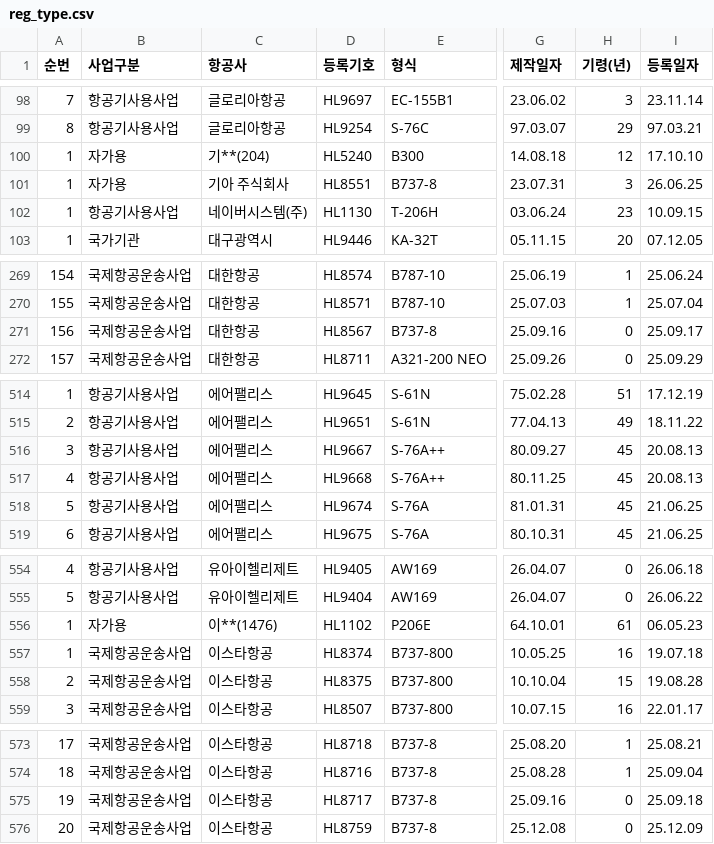
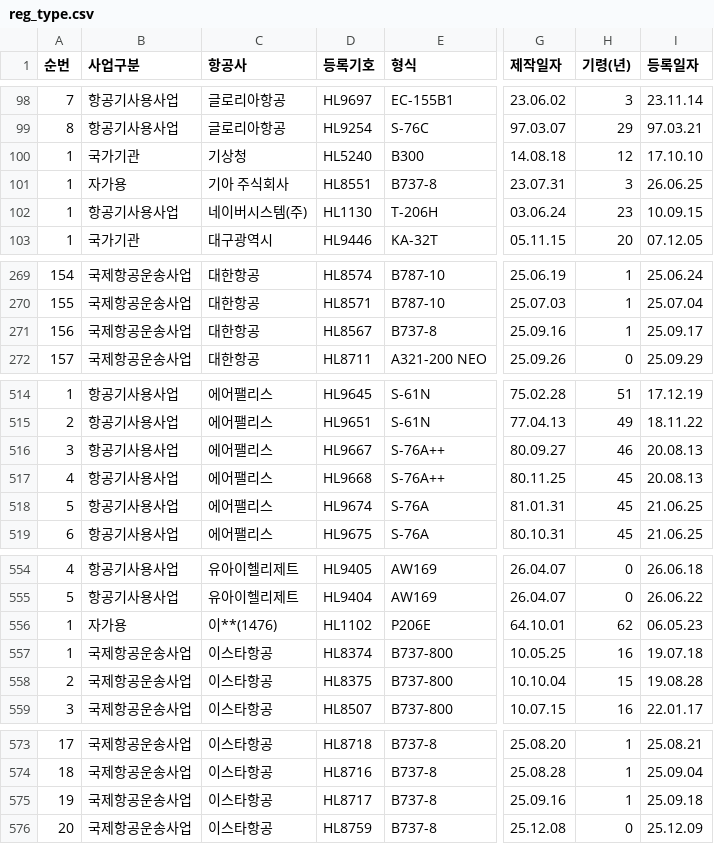
Before and after one commit to haanjhp/aircraft-data, a CSV file: reg_type.csv, drawn as a sheet; only a part is shown, gaps mark what is left out; the diff covers the shown part only; the diff names each change by its address in the sheet, - before the commit and + after, or states it on an @@ line.

```diff
--- a/reg_type.csv
+++ b/reg_type.csv
-B100 (사업구분): 자가용
+B100 (사업구분): 국가기관
-C100 (항공사): 기**(204)
+C100 (항공사): 기상청
-H271 (기령(년)): 0
+H271 (기령(년)): 1
-H516 (기령(년)): 45
+H516 (기령(년)): 46
-H556 (기령(년)): 61
+H556 (기령(년)): 62
-H575 (기령(년)): 0
+H575 (기령(년)): 1
```
Also changed, not shown: 1 edited cell elsewhere in this file, 1 other file.
